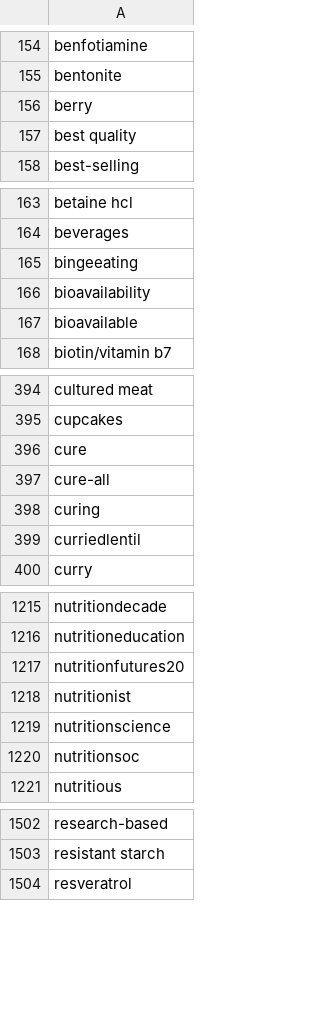
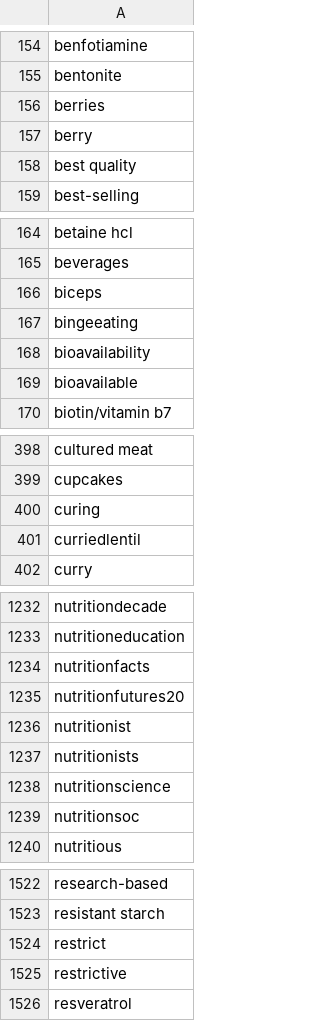
Before and after one commit to fusionprogguy/twitter_health_disinfo, a CSV file: nutrition_keywords.csv, drawn as a sheet; only a part is shown, gaps mark what is left out; removed rows and columns are numbered as before the commit, all else as after; the diff covers the shown part only; the diff names each change by its address in the sheet, - before the commit and + after, or states it on an @@ line.

```diff
--- a/nutrition_keywords.csv
+++ b/nutrition_keywords.csv
+row 156: berries
+row 166: biceps
-row 396: cure
-row 397: cure-all
+row 1234: nutritionfacts
+row 1237: nutritionists
+row 1524: restrict
+row 1525: restrictive
```
Also changed, not shown: 28 added rows elsewhere in this file, claim_keywords.csv, medical_keywords.csv.
